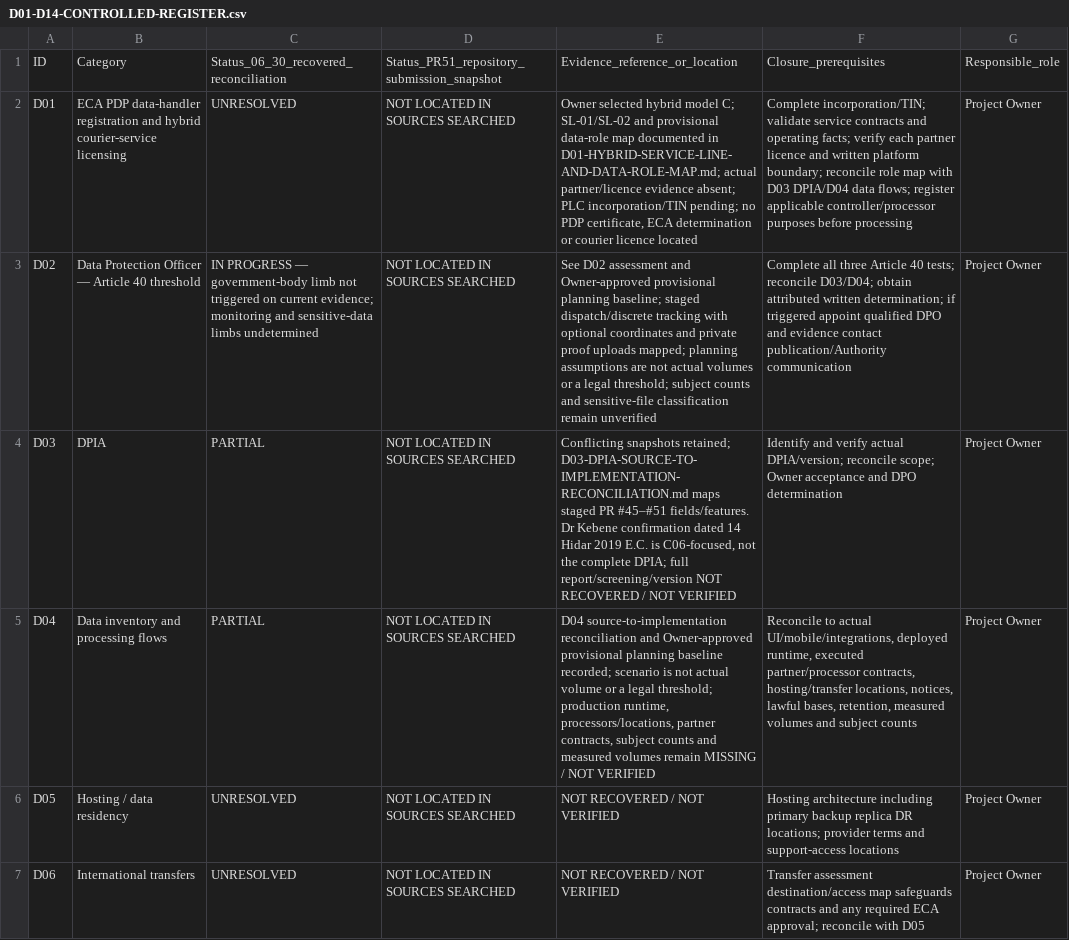
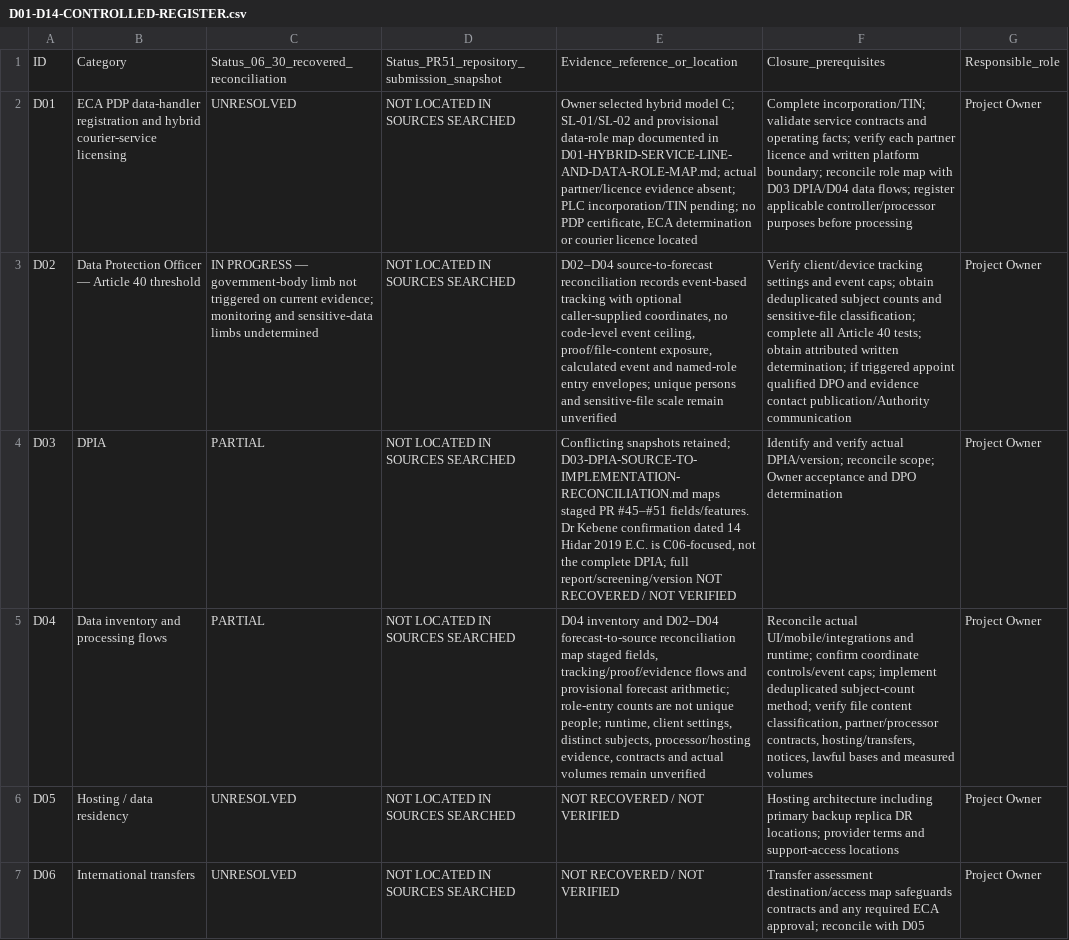
Before and after one commit to akefadaka-git/maalenex, a CSV file: docs/compliance/cargo-delivery/D01-D14-CONTROLLED-REGISTER.csv, drawn as a sheet; only a part is shown; the diff names each change by its address in the sheet, - before the commit and + after, or states it on an @@ line.

Commit message:
docs(cargo): sync CSV register with source-to-forecast reconciliation

```diff
--- a/docs/compliance/cargo-delivery/D01-D14-CONTROLLED-REGISTER.csv
+++ b/docs/compliance/cargo-delivery/D01-D14-CONTROLLED-REGISTER.csv
-E3: See D02 assessment and Owner-approved provisional planning baseline; staged dispatch/discrete tracking with optional coordinates and private proof uploads mapped; planning assumptions are not actual volumes or a legal threshold; subject counts and sensitive-file classification remain unverified
+E3: D02–D04 source-to-forecast reconciliation records event-based tracking with optional caller-supplied coordinates, no code-level event ceiling, proof/file-content exposure, calculated event and named-role entry envelopes; unique persons and sensitive-file scale remain unverified
-F3: Complete all three Article 40 tests; reconcile D03/D04; obtain attributed…
+F3: Verify client/device tracking settings and event caps; obtain deduplicated subject counts and sensitive-file classification; complete all Article 40 tests; obtain attributed…
-E5: D04 source-to-implementation reconciliation and Owner-approved provisional planning baseline recorded; scenario is not actual volume or a legal threshold; production runtime, processors/locations, partner contracts, subject counts and measured volumes remain MISSING / NOT VERIFIED
+E5: D04 inventory and D02–D04 forecast-to-source reconciliation map staged fields, tracking/proof/evidence flows and provisional forecast arithmetic; role-entry counts are not unique people; runtime, client settings, distinct subjects, processor/hosting evidence, contracts and actual volumes remain unverified
-F5: Reconcile to actual UI/mobile/integrations, deployed runtime, executed partner/processor contracts, hosting/transfer locations, notices, lawful bases, retention, measured volumes and subject counts
+F5: Reconcile actual UI/mobile/integrations and runtime; confirm coordinate controls/event caps; implement deduplicated subject-count method; verify file content classification, partner/processor contracts, hosting/transfers, notices, lawful bases and measured volumes
```
